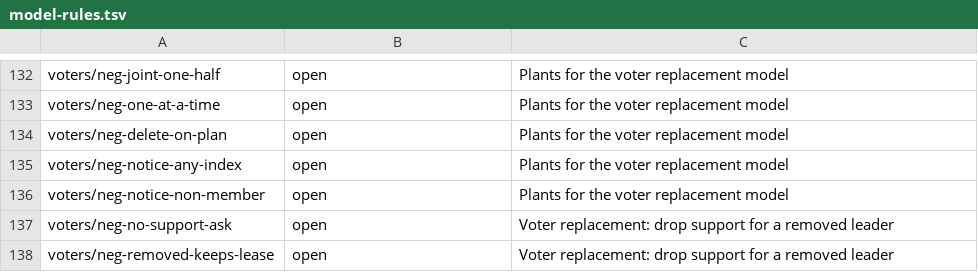
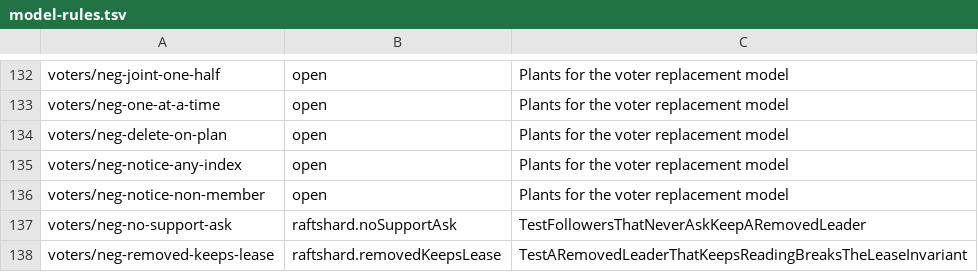
Before and after one commit to nvcnvn/rock-solid, a TSV file: scripts/model-rules.tsv, drawn as a sheet; only a part is shown, gaps mark what is left out.

```diff
--- a/scripts/model-rules.tsv
+++ b/scripts/model-rules.tsv
@@ -136,3 +136,3 @@ voters/neg-notice-any-index	open	Plants for the voter replacement model
 voters/neg-notice-non-member	open	Plants for the voter replacement model
-voters/neg-no-support-ask	open	Voter replacement: drop support for a removed leader
-voters/neg-removed-keeps-lease	open	Voter replacement: drop support for a removed leader
+voters/neg-no-support-ask	raftshard.noSupportAsk	TestFollowersThatNeverAskKeepARemovedLeader
+voters/neg-removed-keeps-lease	raftshard.removedKeepsLease	TestARemovedLeaderThatKeepsReadingBreaksTheLeaseInvariant
```
Also changed, not shown: 2 other files.
